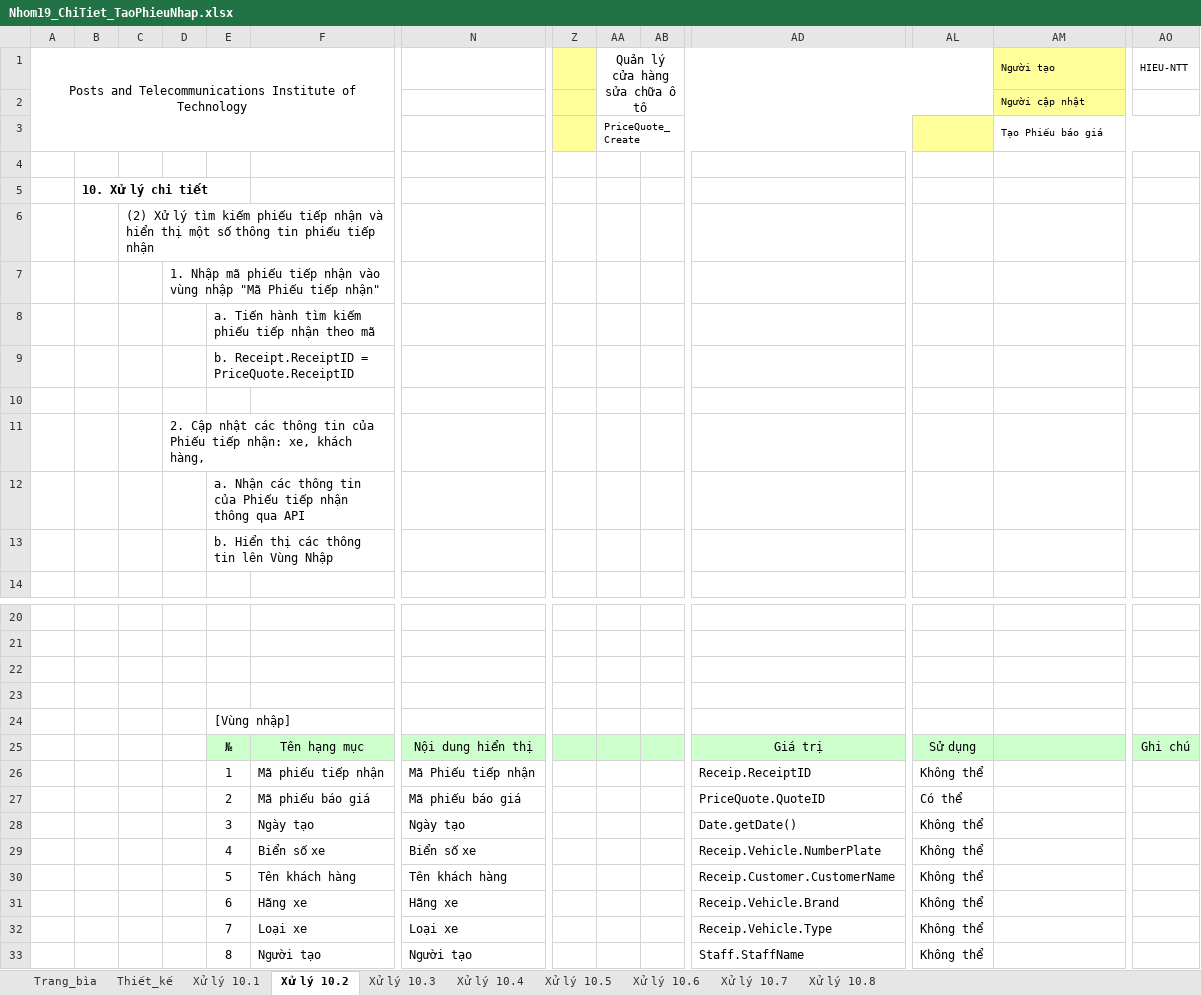
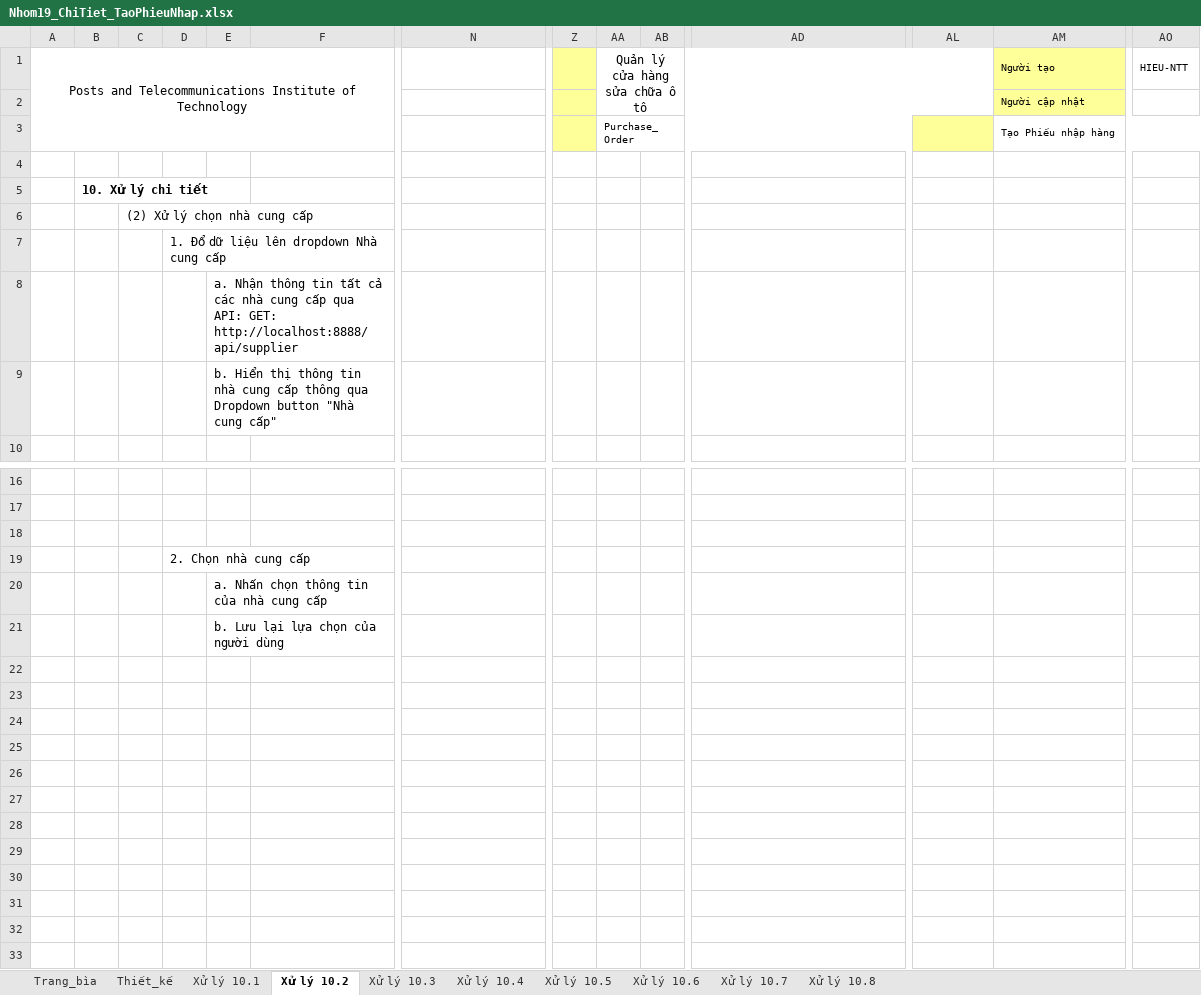
Before and after one commit to ledattadel/monthaytru, an Excel workbook: BaoCao/Layout/Nhom19_ChiTiet_TaoPhieuNhap.xlsx, sheet Xử lý 10.2, drawn as a sheet; only a part is shown, gaps mark what is left out; values as stored, in another font and other column widths than the file's, no borders; charts and pictures not drawn; removed rows and columns are numbered as before the commit, all else as after; rows hold the shown columns only; the diff names each change by its address in the sheet, - before the commit and + after, or states it on an @@ line.

```diff
--- a/BaoCao/Layout/Nhom19_ChiTiet_TaoPhieuNhap.xlsx (sheet Xử lý 10.2)
+++ b/BaoCao/Layout/Nhom19_ChiTiet_TaoPhieuNhap.xlsx (sheet Xử lý 10.2)
-AA3: PriceQuote_Create
+AA3: Purchase_Order
-AM3: Tạo Phiếu báo giá
+AM3: Tạo Phiếu nhập hàng
-C6: …Xử lý tìm kiếm phiếu tiếp nhận và hiển thị một số thông tin phiếu tiếp nhận
+C6: …Xử lý chọn nhà cung cấp
-D7: 1. Nhập mã phiếu tiếp nhận vào vùng nhập "Mã Phiếu tiếp nhận"
+D7: 1. Đổ dữ liệu lên dropdown Nhà cung cấp
-E8: a. Tiến hành tìm kiếm phiếu tiếp nhận theo mã
+E8: a. Nhận thông tin tất cả các nhà cung cấp qua API: GET: http://localhost:8888/api/supplier
-E9: b. Receipt.ReceiptID = PriceQuote.ReceiptID
+E9: b. Hiển thị thông tin nhà cung cấp thông qua Dropdown button "Nhà cung cấp"
-row 10: (empty)
-row 11:  |  |  | 2. Cập nhật các thông tin của Phiếu tiếp nhận: xe, khách hàng,
-row 12:  |  |  |  | a. Nhận các thông tin của Phiếu tiếp nhận thông qua API
-row 13:  |  |  |  | b. Hiển thị các thông tin lên Vùng Nhập
-D19: (empty)
+D19: 2. Chọn nhà cung cấp
-E20: [Vùng nhập]
+E20: a. Nhấn chọn thông tin của nhà cung cấp
-row 25:  |  |  |  | № | Tên hạng mục | Nội dung hiển thị |  |  |  | Giá trị | Sử dụng |  | Ghi chú
-row 26:  |  |  |  | 1 | Mã phiếu tiếp nhận | Mã Phiếu tiếp nhận |  |  |  | Receip.ReceiptID | Không thể
-row 27:  |  |  |  | 2 | Mã phiếu báo giá | Mã phiếu báo giá |  |  |  | PriceQuote.QuoteID | Có thể
-row 28:  |  |  |  | 3 | Ngày tạo | Ngày tạo |  |  |  | Date.getDate() | Không thể
-row 29:  |  |  |  | 4 | Biển số xe | Biển số xe |  |  |  | Receip.Vehicle.NumberPlate | Không thể
-row 30:  |  |  |  | 5 | Tên khách hàng | Tên khách hàng |  |  |  | Receip.Customer.CustomerName | Không thể
-row 31:  |  |  |  | 6 | Hãng xe | Hãng xe |  |  |  | Receip.Vehicle.Brand | Không thể
-row 32:  |  |  |  | 7 | Loại xe | Loại xe |  |  |  | Receip.Vehicle.Type | Không thể
-row 33:  |  |  |  | 8 | Người tạo | Người tạo |  |  |  | Staff.StaffName | Không thể
+row 21:  |  |  |  | b. Lưu lại lựa chọn của người dùng
```
Also changed, not shown: sheet Thiết_kế, sheet Xử lý 10.4, sheet Xử lý 10.1, sheet Xử lý 10.6, sheet Xử lý 10.7, sheet Trang_bìa, 3 more sheets, charts or pictures, BaoCao/Layout/Nhom19_ChiTiet_TaoBaoGia.xlsx.
